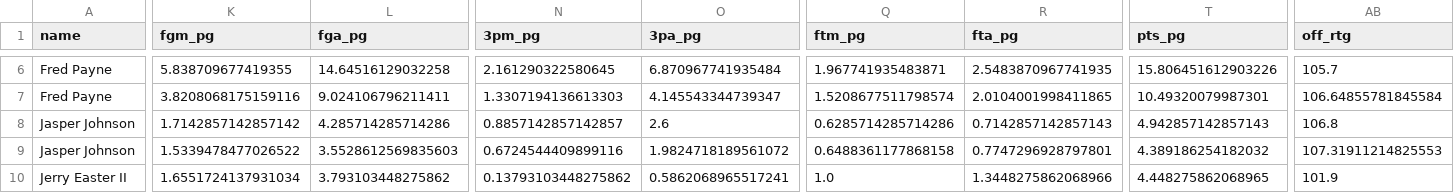
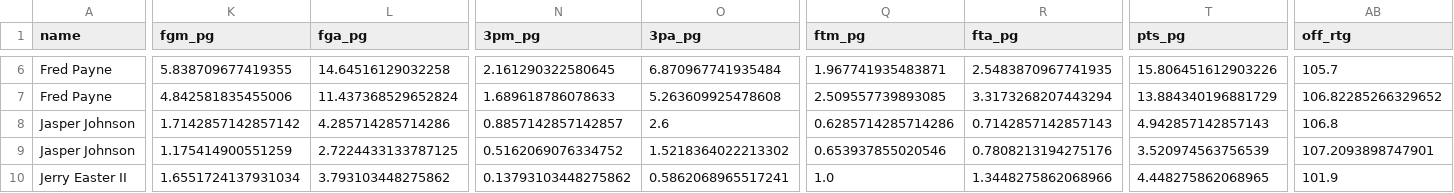
Before and after one commit to sseljan/oregon-bb-projections-app, a CSV file: outputs/oregon_2026_player_projections.csv, drawn as a sheet; only a part is shown, gaps mark what is left out; the diff covers the shown part only; the diff names each change by its address in the sheet, - before the commit and + after, or states it on an @@ line.

```diff
--- a/outputs/oregon_2026_player_projections.csv
+++ b/outputs/oregon_2026_player_projections.csv
-K7 (fgm_pg): 3.8208068175159116
+K7 (fgm_pg): 4.842581835455006
-L7 (fga_pg): 9.024106796211411
+L7 (fga_pg): 11.437368529652824
-N7 (3pm_pg): 1.3307194136613303
+N7 (3pm_pg): 1.689618786078633
-O7 (3pa_pg): 4.145543344739347
+O7 (3pa_pg): 5.263609925478608
-Q7 (ftm_pg): 1.5208677511798574
+Q7 (ftm_pg): 2.509557739893085
-R7 (fta_pg): 2.0104001998411865
+R7 (fta_pg): 3.3173268207443294
-T7 (pts_pg): 10.49320079987301
+T7 (pts_pg): 13.884340196881729
-AB7 (off_rtg): 106.64855781845584
+AB7 (off_rtg): 106.82285266329652
-K9 (fgm_pg): 1.5339478477026522
+K9 (fgm_pg): 1.175414900551259
-L9 (fga_pg): 3.5528612569835603
+L9 (fga_pg): 2.7224433133787125
-N9 (3pm_pg): 0.6724544409899116
+N9 (3pm_pg): 0.5162069076334752
-O9 (3pa_pg): 1.9824718189561072
+O9 (3pa_pg): 1.5218364022213302
-Q9 (ftm_pg): 0.6488361177868158
+Q9 (ftm_pg): 0.653937855020546
-R9 (fta_pg): 0.7747296928797801
+R9 (fta_pg): 0.7808213194275176
-T9 (pts_pg): 4.389186254182032
+T9 (pts_pg): 3.520974563756539
-AB9 (off_rtg): 107.31911214825553
+AB9 (off_rtg): 107.2093898747901
```
Also changed, not shown: 152 edited cells elsewhere in this file, outputs/oregon_2026_similarity_comps.csv, 2 other files.
